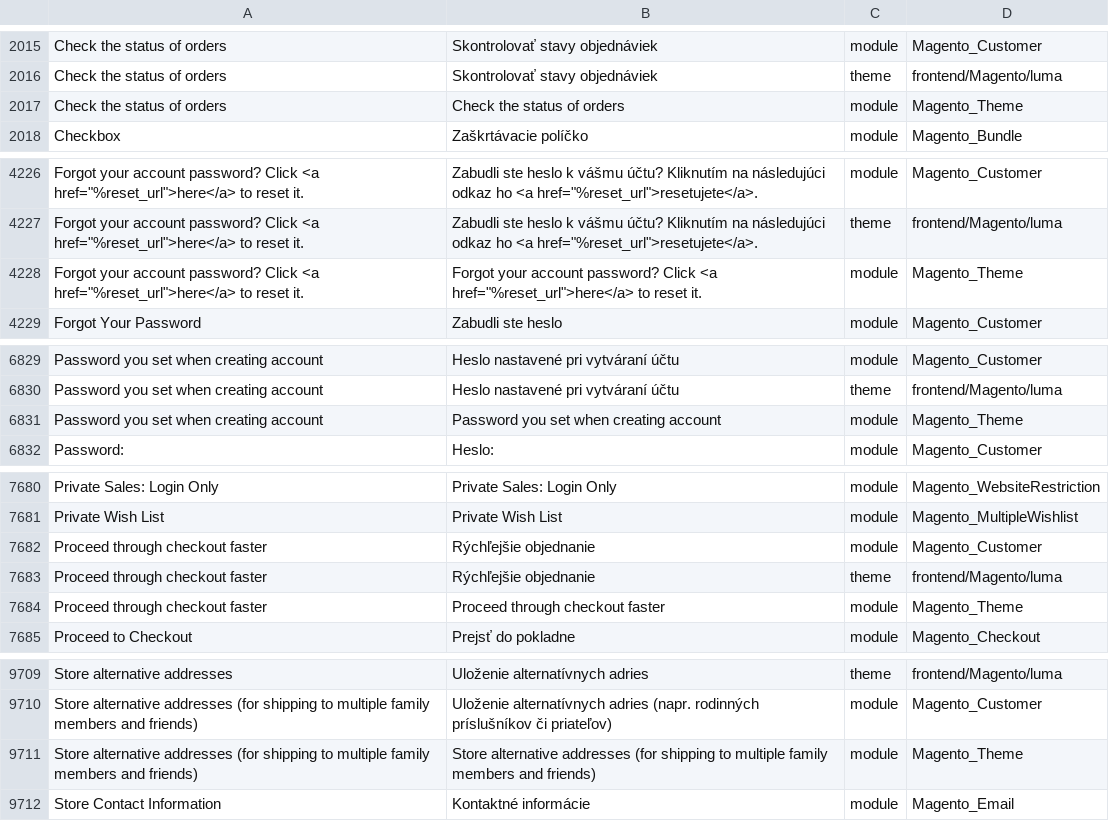
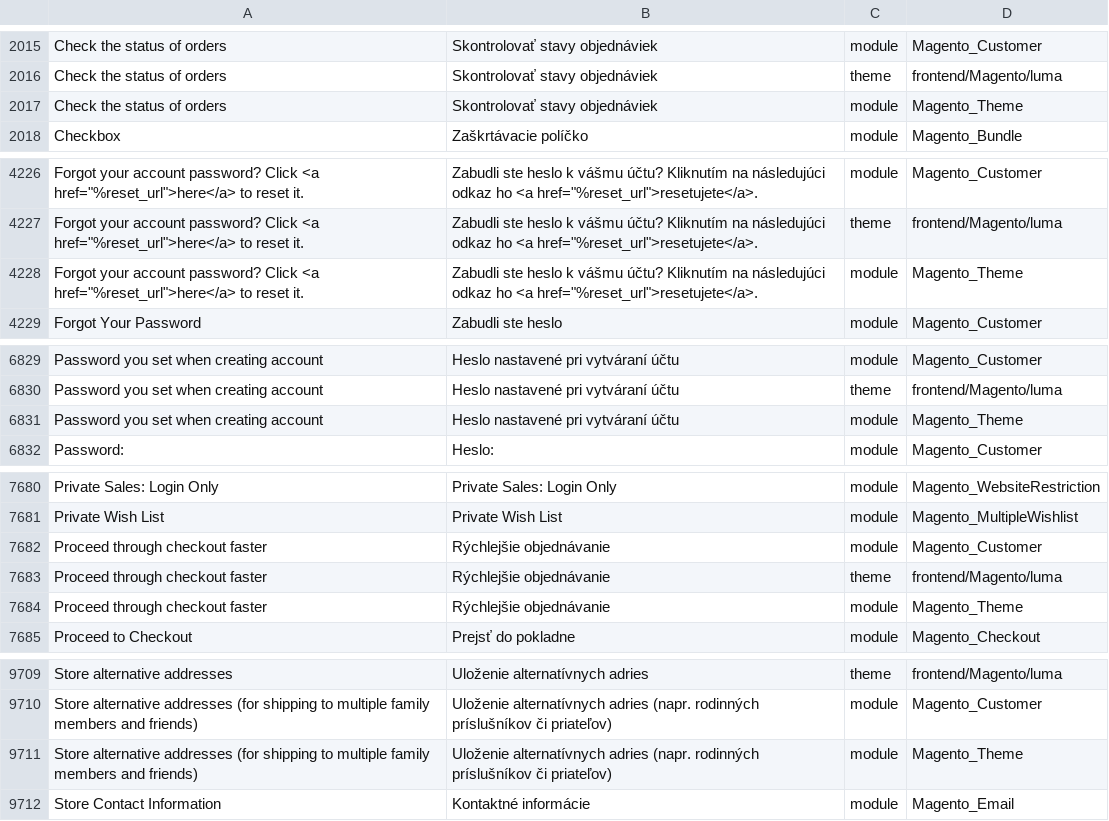
Before and after one commit to aveadev/magento-2-slovak-language-pack, a CSV file: sk_SK.csv, drawn as a sheet; only a part is shown, gaps mark what is left out; the diff covers the shown part only; the diff names each change by its address in the sheet, - before the commit and + after, or states it on an @@ line.

Commit message:
minor changes

```diff
--- a/sk_SK.csv
+++ b/sk_SK.csv
-B2017: Check the status of orders
+B2017: Skontrolovať stavy objednáviek
-B4228: Forgot your account password? Click <a href="%reset_url">here</a> to reset it.
+B4228: Zabudli ste heslo k vášmu účtu? Kliknutím na následujúci odkaz ho <a href="%reset_url">resetujete</a>.
-B6831: Password you set when creating account
+B6831: Heslo nastavené pri vytváraní účtu
-B7682:B7683: Rýchľejšie objednanie
+B7682:B7683: Rýchlejšie objednávanie
-B7684: Proceed through checkout faster
+B7684: Rýchlejšie objednávanie
-B9711: Store alternative addresses (for shipping to multiple family members and friends)
+B9711: Uloženie alternatívnych adries (napr. rodinných príslušníkov či priateľov)
```
Also changed, not shown: 2 edited cells elsewhere in this file.
